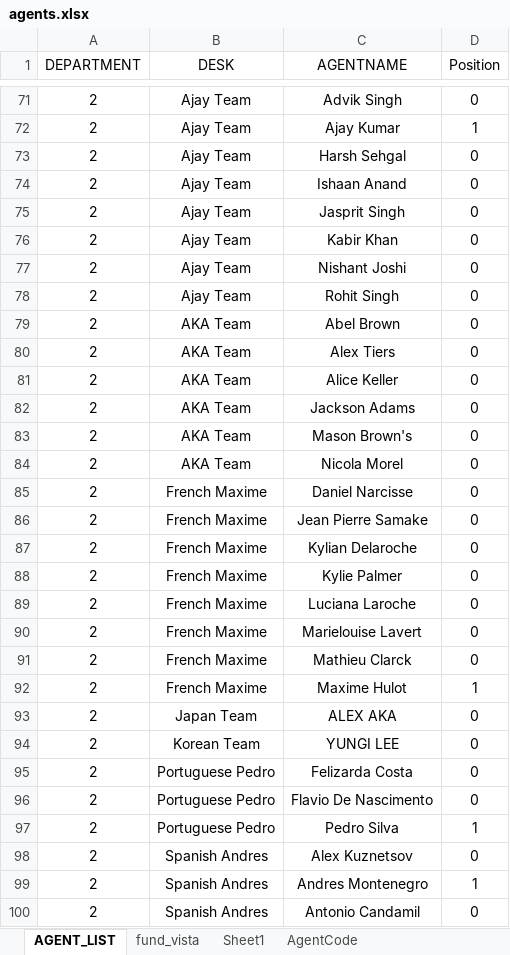
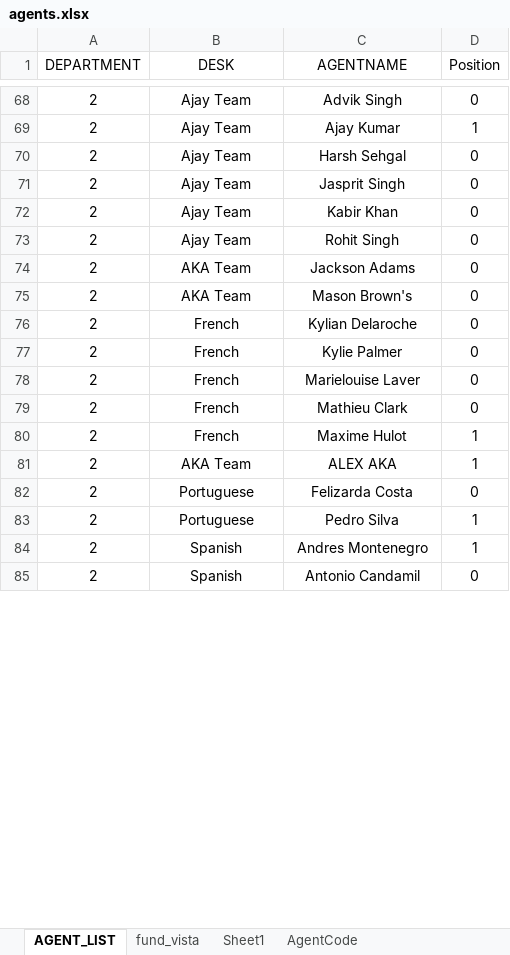
Before and after one commit to marcusforsen/tmgroup, an Excel workbook: agents.xlsx, sheet AGENT_LIST, drawn as a sheet; only a part is shown, gaps mark what is left out; values as stored, in another font and other column widths than the file's, no borders; removed rows and columns are numbered as before the commit, all else as after; the diff covers the shown part only; the diff names each change by its address in the sheet, - before the commit and + after, or states it on an @@ line.

```diff
--- a/agents.xlsx (sheet AGENT_LIST)
+++ b/agents.xlsx (sheet AGENT_LIST)
-row 74: 2 | Ajay Team | Ishaan Anand | 0
-row 77: 2 | Ajay Team | Nishant Joshi | 0
-row 79: 2 | AKA Team | Abel Brown | 0
-row 80: 2 | AKA Team | Alex Tiers | 0
-row 81: 2 | AKA Team | Alice Keller | 0
-row 84: 2 | AKA Team | Nicola Morel | 0
-row 85: 2 | French Maxime | Daniel Narcisse | 0
-row 86: 2 | French Maxime | Jean Pierre Samake | 0
-B76:B77 (DESK): French Maxime
+B76:B77 (DESK): French
-row 89: 2 | French Maxime | Luciana Laroche | 0
-B78:B80 (DESK): French Maxime
+B78:B80 (DESK): French
-C78 (AGENTNAME): Marielouise Lavert
+C78 (AGENTNAME): Marielouise Laver
-C79 (AGENTNAME): Mathieu Clarck
+C79 (AGENTNAME): Mathieu Clark
-B81 (DESK): Japan Team
+B81 (DESK): AKA Team
-D81 (Position): 0
+D81 (Position): 1
-row 94: 2 | Korean Team | YUNGI LEE | 0
-B82 (DESK): Portuguese Pedro
+B82 (DESK): Portuguese
-row 96: 2 | Portuguese Pedro | Flavio De Nascimento | 0
-B83 (DESK): Portuguese Pedro
+B83 (DESK): Portuguese
-row 98: 2 | Spanish Andres | Alex Kuznetsov | 0
-B84:B85 (DESK): Spanish Andres
+B84:B85 (DESK): Spanish
```
Also changed, not shown: 4 added rows, 4 removed rows and 8 edited cells elsewhere in this sheet, 5 other files.
